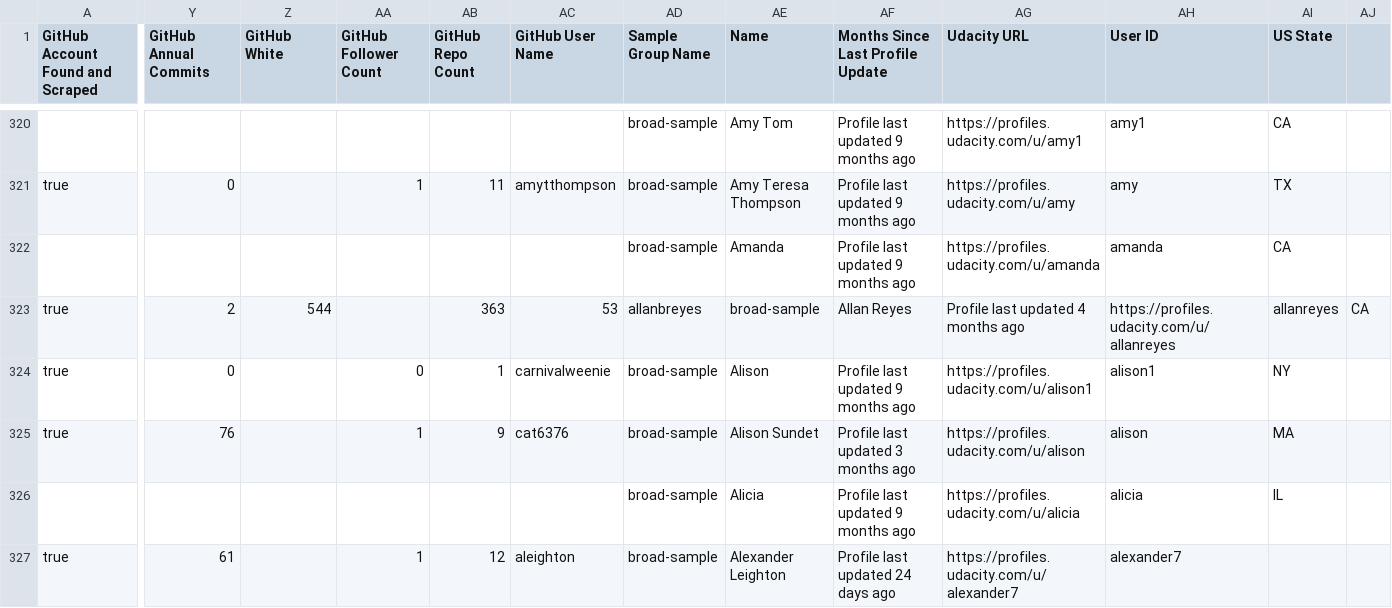
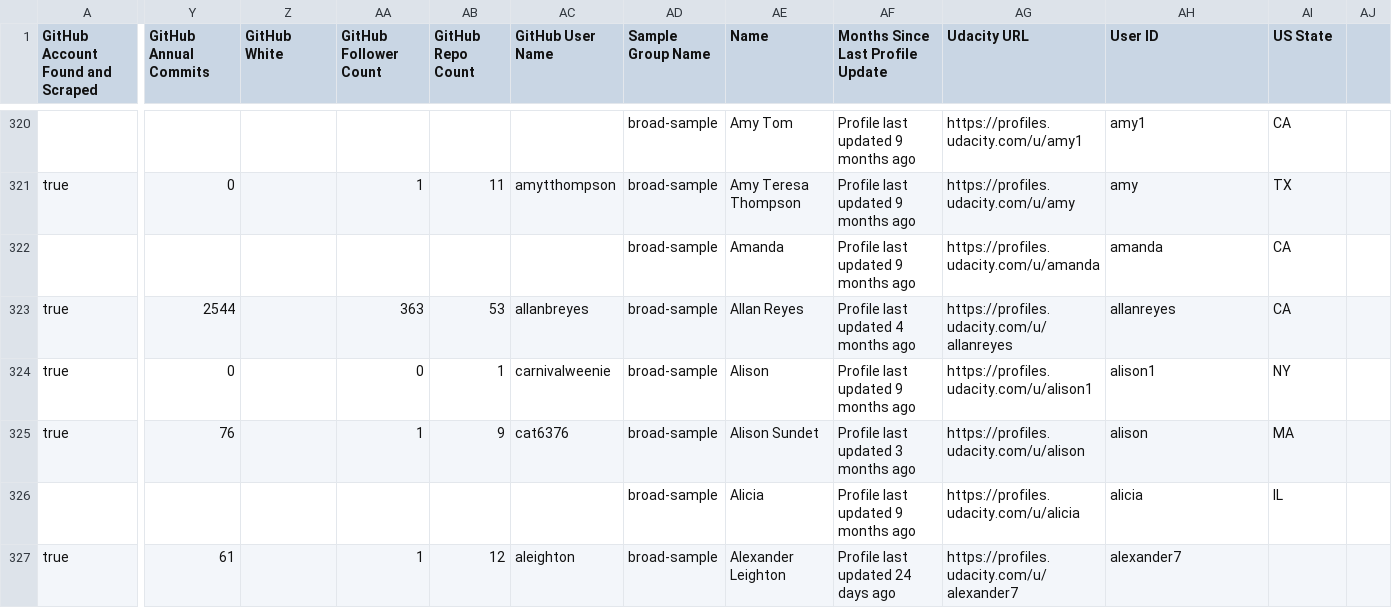
Before and after one commit to Vandivier/data-science-practice, a CSV file: js/udacity-study/manually-scraped/manually-scraped-results.csv, drawn as a sheet; only a part is shown, gaps mark what is left out; the diff covers the shown part only; the diff names each change by its address in the sheet, - before the commit and + after, or states it on an @@ line.

Commit message:
allan reyes fix
when u got thousands of commits, don't break csv

```diff
--- a/js/udacity-study/manually-scraped/manually-scraped-results.csv
+++ b/js/udacity-study/manually-scraped/manually-scraped-results.csv
-Y323 (GitHub Annual Commits): 2
+Y323 (GitHub Annual Commits): 2544
-Z323 (GitHub White): 544
+Z323 (GitHub White): (empty)
-AA323 (GitHub Follower Count): (empty)
+AA323 (GitHub Follower Count): 363
-AB323 (GitHub Repo Count): 363
+AB323 (GitHub Repo Count): 53
-AC323 (GitHub User Name): 53
+AC323 (GitHub User Name): allanbreyes
-AD323 (Sample Group Name): allanbreyes
+AD323 (Sample Group Name): broad-sample
-AE323 (Name): broad-sample
+AE323 (Name): Allan Reyes
-AF323 (Months Since Last Profile Update): Allan Reyes
+AF323 (Months Since Last Profile Update): Profile last updated 4 months ago
-AG323 (Udacity URL): Profile last updated 4 months ago
+AG323 (Udacity URL): https://profiles.udacity.com/u/allanreyes
-AH323 (User ID): https://profiles.udacity.com/u/allanreyes
+AH323 (User ID): allanreyes
-AI323 (US State): allanreyes
+AI323 (US State): CA
-AJ323: CA
+AJ323: (empty)
```
Also changed, not shown: 36 edited cells elsewhere in this file, 5 other files.
